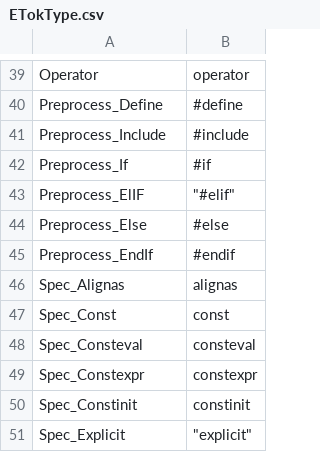
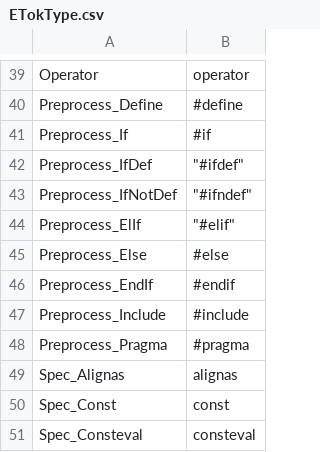
Before and after one commit to Ed94/gencpp, a CSV file: project/enums/ETokType.csv, drawn as a sheet; only a part is shown, gaps mark what is left out; the shorter side is filled out with more unchanged rows.

```diff
--- a/project/enums/ETokType.csv
+++ b/project/enums/ETokType.csv
@@ -40,7 +40,10 @@ Operator,               "operator"
 Preprocess_Define,      "#define"
-Preprocess_Include,     "#include"
 Preprocess_If,          "#if"
-Preprocess_ElIF,		"#elif"
+Preprocess_IfDef, 	    "#ifdef"
+Preprocess_IfNotDef, 	"#ifndef"
+Preprocess_ElIf,		"#elif"
 Preprocess_Else,        "#else"
 Preprocess_EndIf,       "#endif"
+Preprocess_Include,     "#include"
+Preprocess_Pragma,      "#pragma"
 Spec_Alignas,           "alignas"
```
Also changed, not shown: project/enums/ECode.csv, 17 other files.
